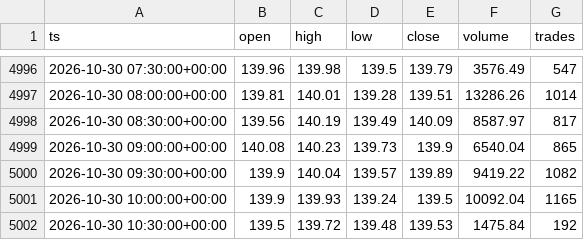
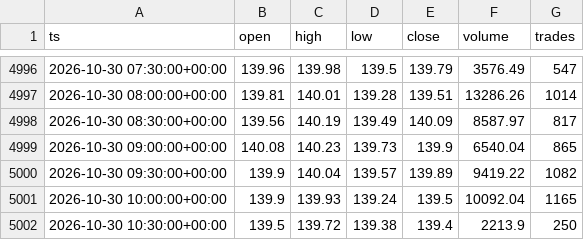
Before and after one commit to marsierz-ui/SPCX_data, a CSV file: data/perp/perp_30m_master.csv, drawn as a sheet; only a part is shown, gaps mark what is left out.

```diff
--- a/data/perp/perp_30m_master.csv
+++ b/data/perp/perp_30m_master.csv
@@ -5001,2 +5001,2 @@ ts,open,high,low,close,volume,trades
 2026-10-30 10:00:00+00:00,139.9,139.93,139.24,139.5,10092.04,1165
-2026-10-30 10:30:00+00:00,139.5,139.72,139.48,139.53,1475.84,192
+2026-10-30 10:30:00+00:00,139.5,139.72,139.38,139.4,2213.9,250
```
Also changed, not shown: data/perp/perp_1d_master.csv, data/perp/perp_1h_master.csv, 1 other file.
